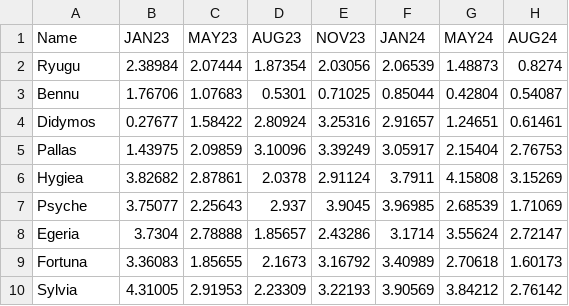
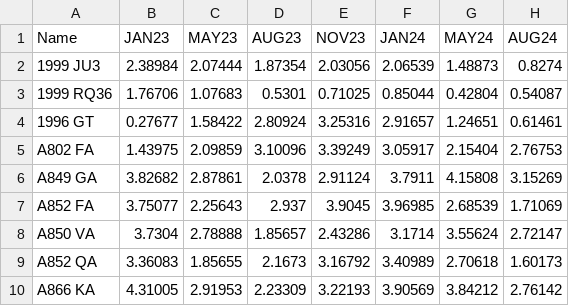
Before and after one commit to meganthehorse/CS7810, a CSV file: Dataset/Asteroid_Distances.csv, drawn as a sheet; only a part is shown; the diff names each change by its address in the sheet, - before the commit and + after, or states it on an @@ line.

Commit message:
Common Names to Discovery Names

```diff
--- a/Dataset/Asteroid_Distances.csv
+++ b/Dataset/Asteroid_Distances.csv
-A2 (Name): Ryugu
+A2 (Name): 1999 JU3
-A3 (Name): Bennu
+A3 (Name): 1999 RQ36
-A4 (Name): Didymos
+A4 (Name): 1996 GT
-A5 (Name): Pallas
+A5 (Name): A802 FA
-A6 (Name): Hygiea
+A6 (Name): A849 GA
-A7 (Name): Psyche
+A7 (Name): A852 FA
-A8 (Name): Egeria
+A8 (Name): A850 VA
-A9 (Name): Fortuna
+A9 (Name): A852 QA
-A10 (Name): Sylvia
+A10 (Name): A866 KA
```
Also changed, not shown: 2 other files.
